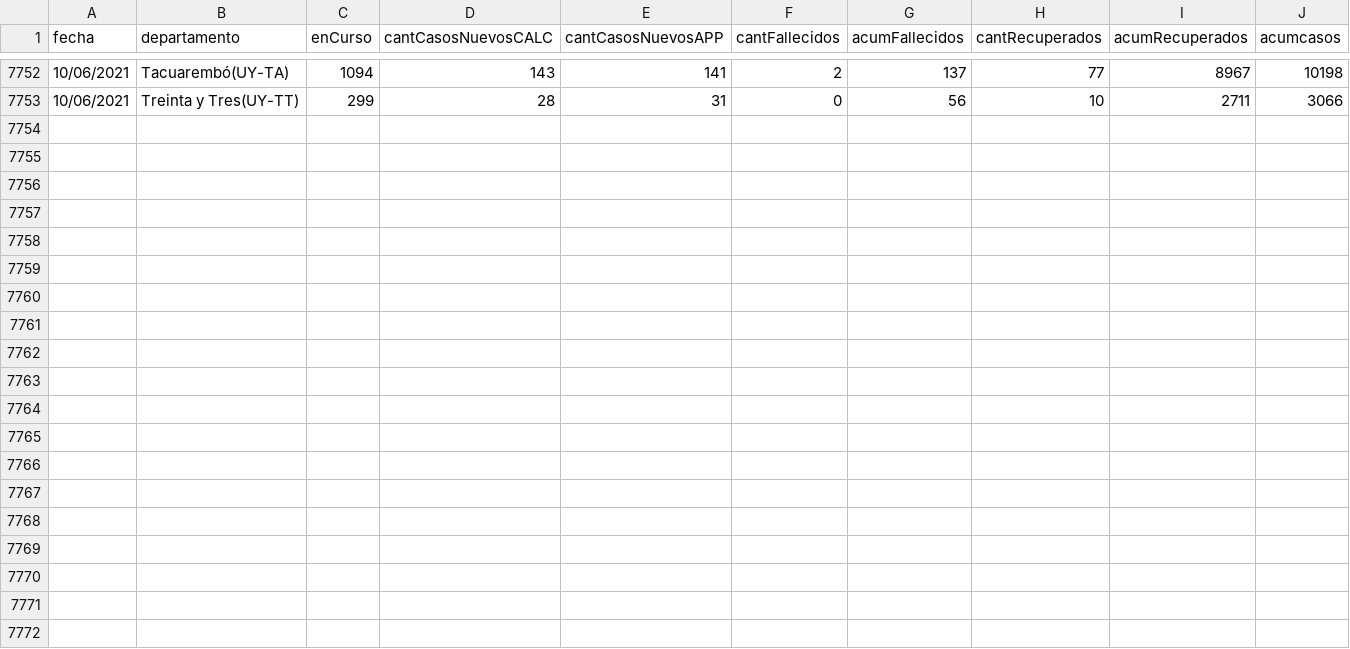
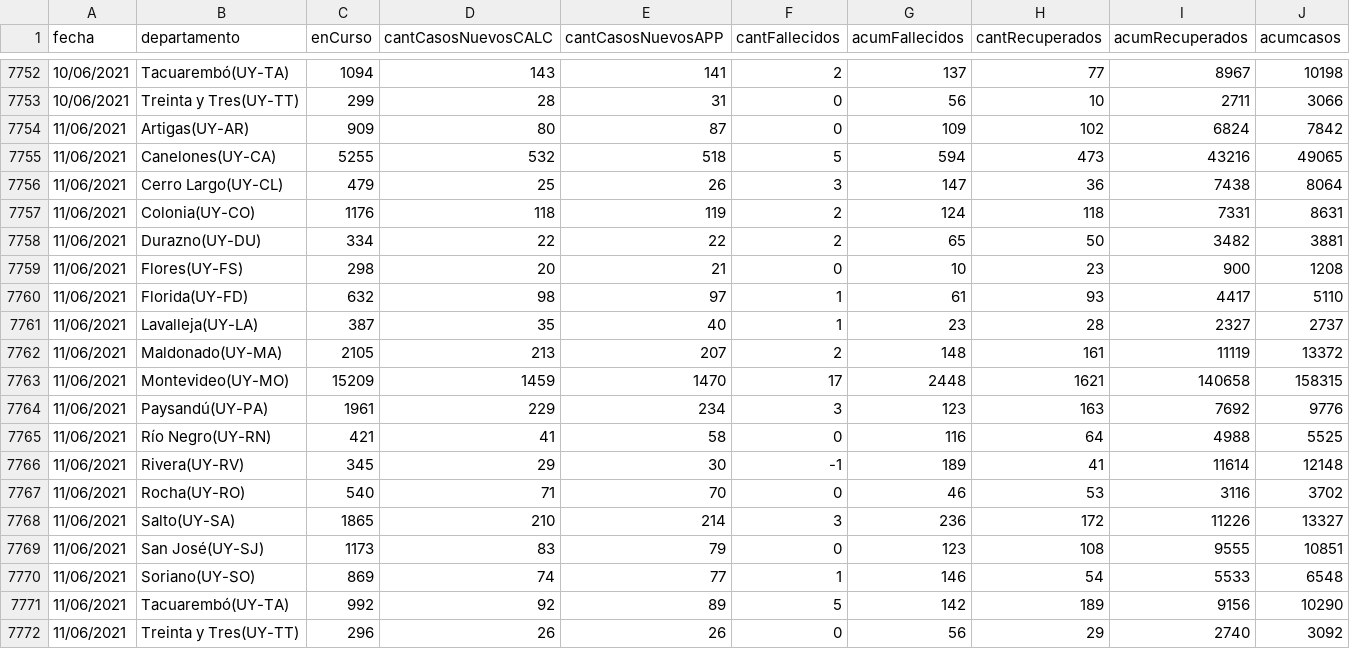
Before and after one commit to GUIAD-COVID/datos-y-visualizaciones-GUIAD, a CSV file: datos/estadisticasUY_porDepto_detalle.csv, drawn as a sheet; only a part is shown, gaps mark what is left out.

Commit message:
Actualizacion de datos publicos del 2021-06-11

```diff
--- a/datos/estadisticasUY_porDepto_detalle.csv
+++ b/datos/estadisticasUY_porDepto_detalle.csv
@@ -7753 +7753,20 @@ fecha,departamento,enCurso,cantCasosNuevosCALC,cantCasosNuevosAPP,cantFallecidos
 10/06/2021,Treinta y Tres(UY-TT),299,28,31,0,56,10,2711,3066
+11/06/2021,Artigas(UY-AR),909,80,87,0,109,102,6824,7842
+11/06/2021,Canelones(UY-CA),5255,532,518,5,594,473,43216,49065
+11/06/2021,Cerro Largo(UY-CL),479,25,26,3,147,36,7438,8064
+11/06/2021,Colonia(UY-CO),1176,118,119,2,124,118,7331,8631
+11/06/2021,Durazno(UY-DU),334,22,22,2,65,50,3482,3881
+11/06/2021,Flores(UY-FS),298,20,21,0,10,23,900,1208
+11/06/2021,Florida(UY-FD),632,98,97,1,61,93,4417,5110
+11/06/2021,Lavalleja(UY-LA),387,35,40,1,23,28,2327,2737
+11/06/2021,Maldonado(UY-MA),2105,213,207,2,148,161,11119,13372
+11/06/2021,Montevideo(UY-MO),15209,1459,1470,17,2448,1621,140658,158315
+11/06/2021,Paysandú(UY-PA),1961,229,234,3,123,163,7692,9776
+11/06/2021,Río Negro(UY-RN),421,41,58,0,116,64,4988,5525
+11/06/2021,Rivera(UY-RV),345,29,30,-1,189,41,11614,12148
+11/06/2021,Rocha(UY-RO),540,71,70,0,46,53,3116,3702
+11/06/2021,Salto(UY-SA),1865,210,214,3,236,172,11226,13327
+11/06/2021,San José(UY-SJ),1173,83,79,0,123,108,9555,10851
+11/06/2021,Soriano(UY-SO),869,74,77,1,146,54,5533,6548
+11/06/2021,Tacuarembó(UY-TA),992,92,89,5,142,189,9156,10290
+11/06/2021,Treinta y Tres(UY-TT),296,26,26,0,56,29,2740,3092
```
Also changed, not shown: datos/estadisticasUY.csv, datos/estadisticasUY_fallecimientos.csv, 5 other files.
